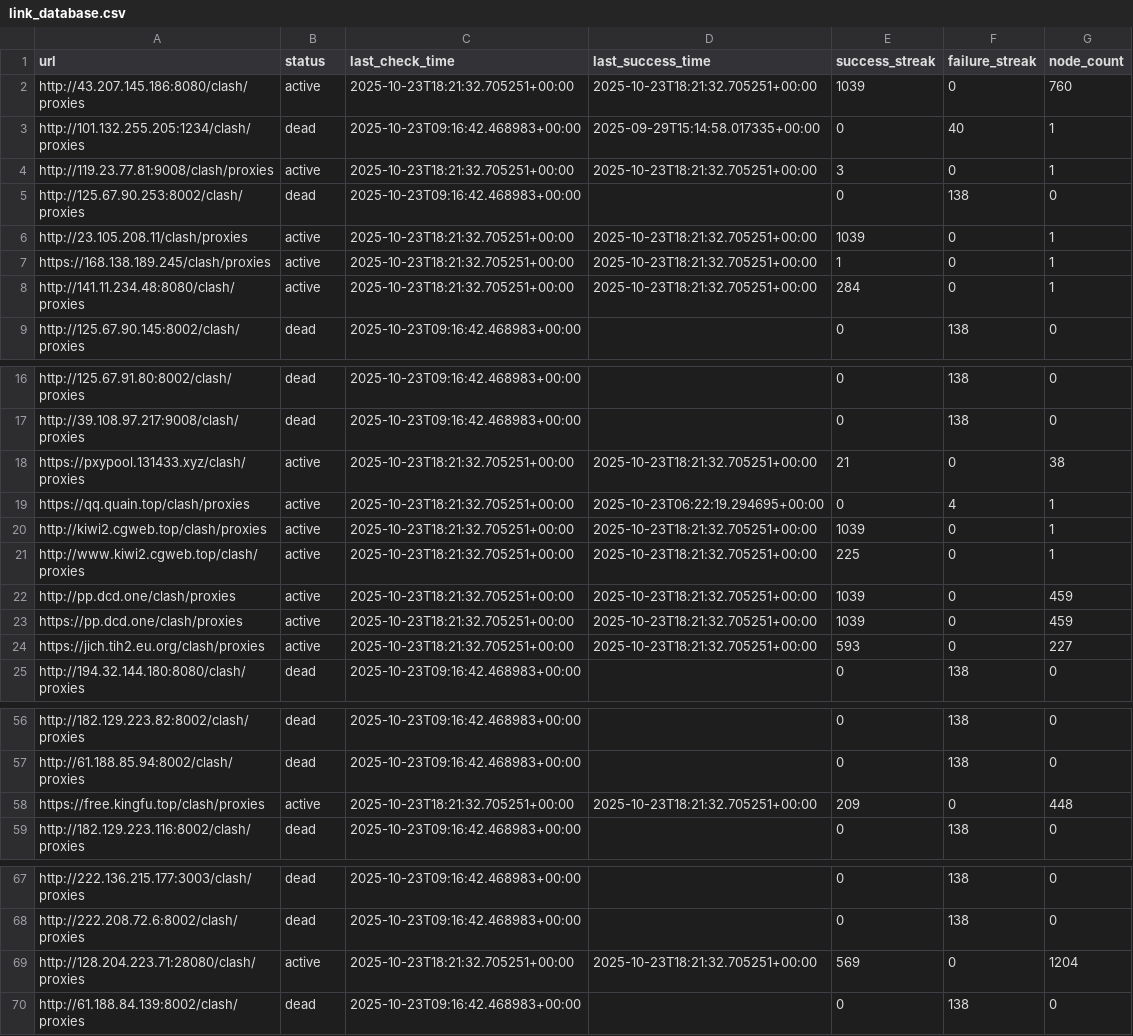
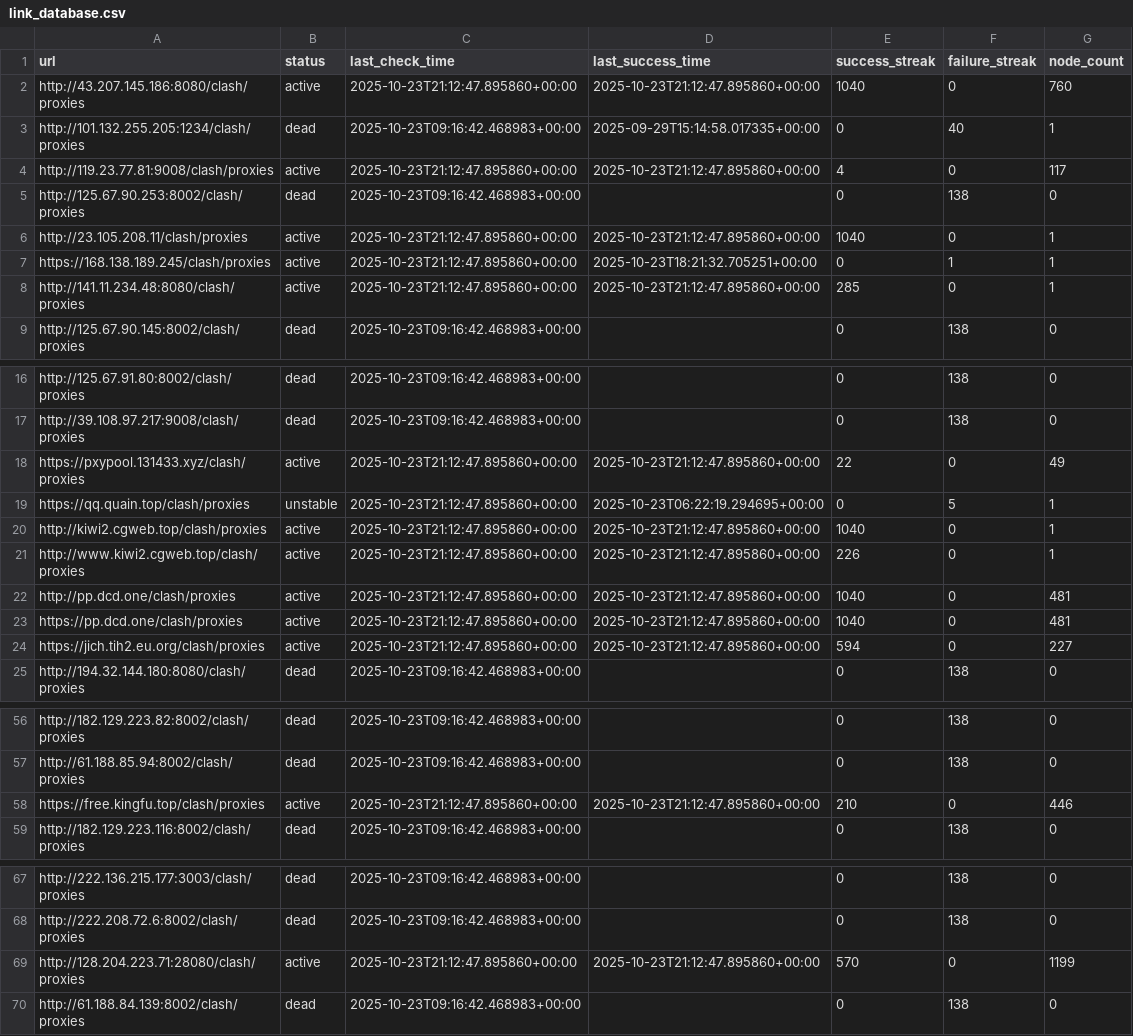
Before and after one commit to SuohYume/collector, a CSV file: link_database.csv, drawn as a sheet; only a part is shown, gaps mark what is left out; the diff covers the shown part only.

```diff
--- a/link_database.csv
+++ b/link_database.csv
@@ -1,9 +1,9 @@
 url,status,last_check_time,last_success_time,success_streak,failure_streak,node_count
-http://43.207.145.186:8080/clash/proxies,active,2025-10-23T18:21:32.705251+00:00,2025-10-23T18:21:32.705251+00:00,1039,0,760
+http://43.207.145.186:8080/clash/proxies,active,2025-10-23T21:12:47.895860+00:00,2025-10-23T21:12:47.895860+00:00,1040,0,760
 http://101.132.255.205:1234/clash/proxies,dead,2025-10-23T09:16:42.468983+00:00,2025-09-29T15:14:58.017335+00:00,0,40,1
-http://119.23.77.81:9008/clash/proxies,active,2025-10-23T18:21:32.705251+00:00,2025-10-23T18:21:32.705251+00:00,3,0,1
+http://119.23.77.81:9008/clash/proxies,active,2025-10-23T21:12:47.895860+00:00,2025-10-23T21:12:47.895860+00:00,4,0,117
 http://125.67.90.253:8002/clash/proxies,dead,2025-10-23T09:16:42.468983+00:00,,0,138,0
-http://23.105.208.11/clash/proxies,active,2025-10-23T18:21:32.705251+00:00,2025-10-23T18:21:32.705251+00:00,1039,0,1
-https://168.138.189.245/clash/proxies,active,2025-10-23T18:21:32.705251+00:00,2025-10-23T18:21:32.705251+00:00,1,0,1
-http://141.11.234.48:8080/clash/proxies,active,2025-10-23T18:21:32.705251+00:00,2025-10-23T18:21:32.705251+00:00,284,0,1
+http://23.105.208.11/clash/proxies,active,2025-10-23T21:12:47.895860+00:00,2025-10-23T21:12:47.895860+00:00,1040,0,1
+https://168.138.189.245/clash/proxies,active,2025-10-23T21:12:47.895860+00:00,2025-10-23T18:21:32.705251+00:00,0,1,1
+http://141.11.234.48:8080/clash/proxies,active,2025-10-23T21:12:47.895860+00:00,2025-10-23T21:12:47.895860+00:00,285,0,1
 http://125.67.90.145:8002/clash/proxies,dead,2025-10-23T09:16:42.468983+00:00,,0,138,0
@@ -17,9 +17,9 @@ http://125.67.91.80:8002/clash/proxies,dead,2025-10-23T09:16:42.468983+00:00,,0,
 http://39.108.97.217:9008/clash/proxies,dead,2025-10-23T09:16:42.468983+00:00,,0,138,0
-https://pxypool.131433.xyz/clash/proxies,active,2025-10-23T18:21:32.705251+00:00,2025-10-23T18:21:32.705251+00:00,21,0,38
-https://qq.quain.top/clash/proxies,active,2025-10-23T18:21:32.705251+00:00,2025-10-23T06:22:19.294695+00:00,0,4,1
-http://kiwi2.cgweb.top/clash/proxies,active,2025-10-23T18:21:32.705251+00:00,2025-10-23T18:21:32.705251+00:00,1039,0,1
-http://www.kiwi2.cgweb.top/clash/proxies,active,2025-10-23T18:21:32.705251+00:00,2025-10-23T18:21:32.705251+00:00,225,0,1
-http://pp.dcd.one/clash/proxies,active,2025-10-23T18:21:32.705251+00:00,2025-10-23T18:21:32.705251+00:00,1039,0,459
-https://pp.dcd.one/clash/proxies,active,2025-10-23T18:21:32.705251+00:00,2025-10-23T18:21:32.705251+00:00,1039,0,459
-https://jich.tih2.eu.org/clash/proxies,active,2025-10-23T18:21:32.705251+00:00,2025-10-23T18:21:32.705251+00:00,593,0,227
+https://pxypool.131433.xyz/clash/proxies,active,2025-10-23T21:12:47.895860+00:00,2025-10-23T21:12:47.895860+00:00,22,0,49
+https://qq.quain.top/clash/proxies,unstable,2025-10-23T21:12:47.895860+00:00,2025-10-23T06:22:19.294695+00:00,0,5,1
+http://kiwi2.cgweb.top/clash/proxies,active,2025-10-23T21:12:47.895860+00:00,2025-10-23T21:12:47.895860+00:00,1040,0,1
+http://www.kiwi2.cgweb.top/clash/proxies,active,2025-10-23T21:12:47.895860+00:00,2025-10-23T21:12:47.895860+00:00,226,0,1
+http://pp.dcd.one/clash/proxies,active,2025-10-23T21:12:47.895860+00:00,2025-10-23T21:12:47.895860+00:00,1040,0,481
+https://pp.dcd.one/clash/proxies,active,2025-10-23T21:12:47.895860+00:00,2025-10-23T21:12:47.895860+00:00,1040,0,481
+https://jich.tih2.eu.org/clash/proxies,active,2025-10-23T21:12:47.895860+00:00,2025-10-23T21:12:47.895860+00:00,594,0,227
 http://194.32.144.180:8080/clash/proxies,dead,2025-10-23T09:16:42.468983+00:00,,0,138,0
@@ -57,3 +57,3 @@ http://182.129.223.82:8002/clash/proxies,dead,2025-10-23T09:16:42.468983+00:00,,
 http://61.188.85.94:8002/clash/proxies,dead,2025-10-23T09:16:42.468983+00:00,,0,138,0
-https://free.kingfu.top/clash/proxies,active,2025-10-23T18:21:32.705251+00:00,2025-10-23T18:21:32.705251+00:00,209,0,448
+https://free.kingfu.top/clash/proxies,active,2025-10-23T21:12:47.895860+00:00,2025-10-23T21:12:47.895860+00:00,210,0,446
 http://182.129.223.116:8002/clash/proxies,dead,2025-10-23T09:16:42.468983+00:00,,0,138,0
@@ -68,3 +68,3 @@ http://222.136.215.177:3003/clash/proxies,dead,2025-10-23T09:16:42.468983+00:00,
 http://222.208.72.6:8002/clash/proxies,dead,2025-10-23T09:16:42.468983+00:00,,0,138,0
-http://128.204.223.71:28080/clash/proxies,active,2025-10-23T18:21:32.705251+00:00,2025-10-23T18:21:32.705251+00:00,569,0,1204
+http://128.204.223.71:28080/clash/proxies,active,2025-10-23T21:12:47.895860+00:00,2025-10-23T21:12:47.895860+00:00,570,0,1199
 http://61.188.84.139:8002/clash/proxies,dead,2025-10-23T09:16:42.468983+00:00,,0,138,0
```
Also changed, not shown: 50 edited cells elsewhere in this file, 3 other files.
